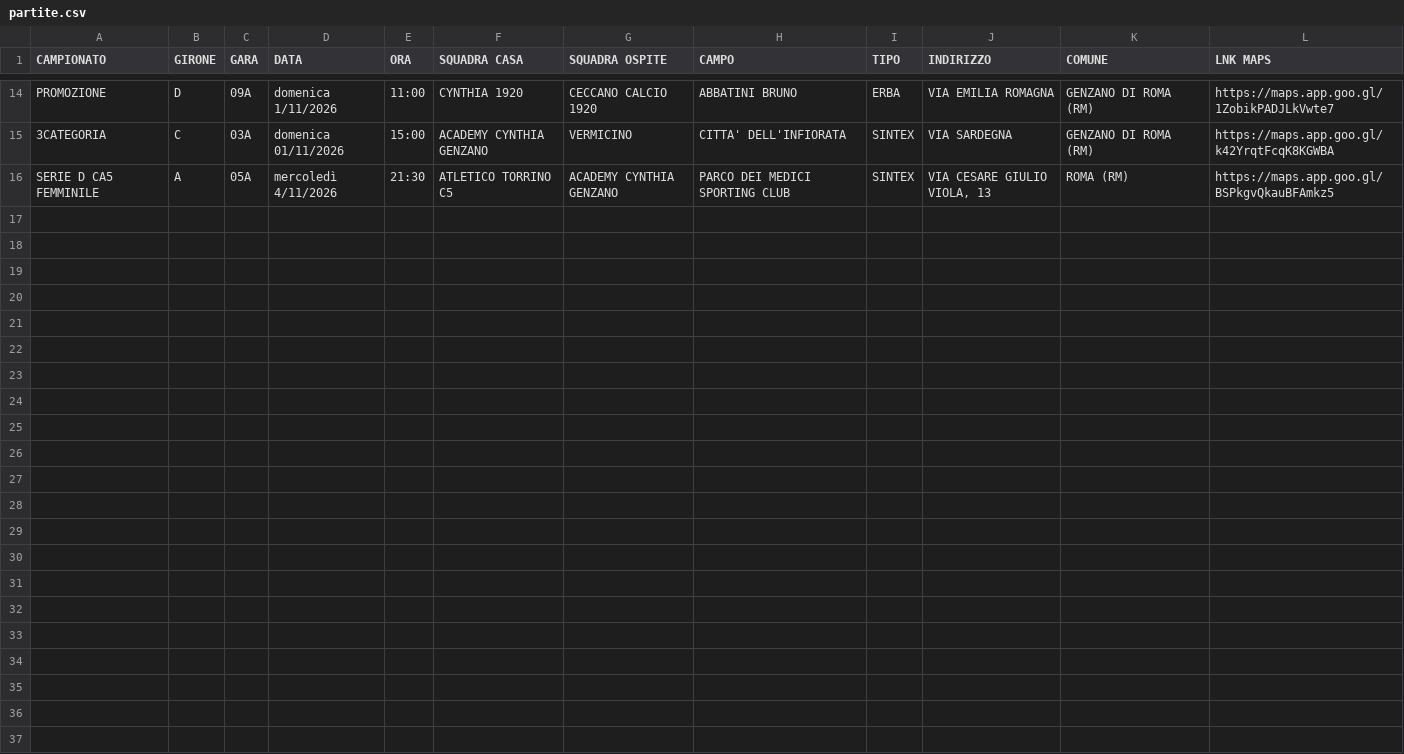
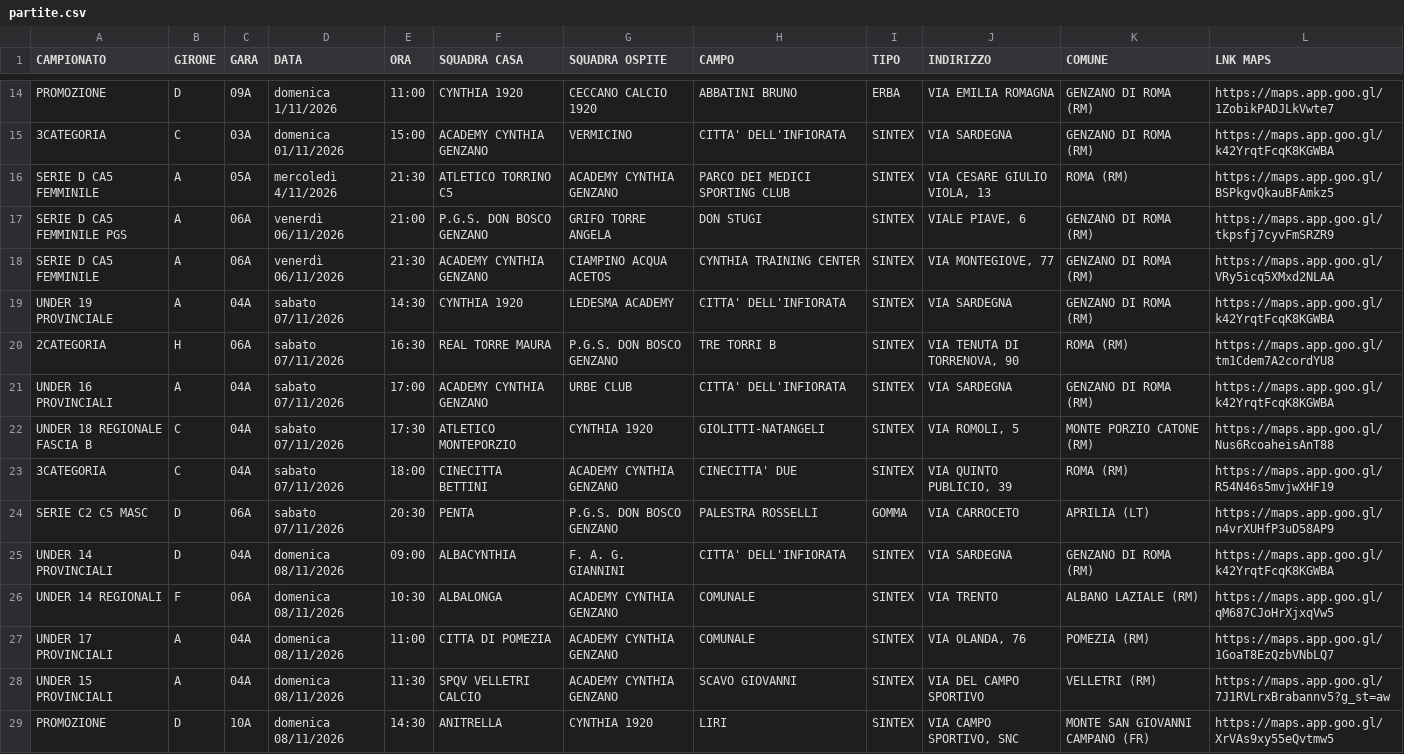
Before and after one commit to pmonaldi68/ProgrammaGareCynthia1920_2026, a CSV file: public/data/partite.csv, drawn as a sheet; only a part is shown, gaps mark what is left out.

```diff
--- a/public/data/partite.csv
+++ b/public/data/partite.csv
@@ -16 +16,14 @@ PROMOZIONE,D,09A,domenica 1/11/2026,11:00,CYNTHIA 1920,CECCANO CALCIO 1920,ABBAT
 SERIE D CA5 FEMMINILE,A,05A,mercoledì 4/11/2026,21:30,ATLETICO TORRINO C5,ACADEMY CYNTHIA GENZANO,PARCO DEI MEDICI SPORTING CLUB,SINTEX,"VIA CESARE GIULIO VIOLA, 13",ROMA (RM),https://maps.app.goo.gl/BSPkgvQkauBFAmkz5
+SERIE D CA5 FEMMINILE PGS,A,06A,venerdì 06/11/2026,21:00,P.G.S. DON BOSCO GENZANO,GRIFO TORRE ANGELA,DON STUGI,SINTEX,"VIALE PIAVE, 6",GENZANO DI ROMA (RM),https://maps.app.goo.gl/tkpsfj7cyvFmSRZR9
+SERIE D CA5 FEMMINILE,A,06A,venerdì 06/11/2026,21:30,ACADEMY CYNTHIA GENZANO,CIAMPINO ACQUA ACETOS,CYNTHIA TRAINING CENTER,SINTEX,"VIA MONTEGIOVE, 77",GENZANO DI ROMA (RM),https://maps.app.goo.gl/VRy5icq5XMxd2NLAA
+UNDER 19 PROVINCIALE,A,04A,sabato 07/11/2026,14:30,CYNTHIA 1920,LEDESMA ACADEMY,CITTA' DELL'INFIORATA,SINTEX,VIA SARDEGNA,GENZANO DI ROMA (RM),https://maps.app.goo.gl/k42YrqtFcqK8KGWBA
+2CATEGORIA,H,06A,sabato 07/11/2026,16:30,REAL TORRE MAURA,P.G.S. DON BOSCO GENZANO,TRE TORRI B,SINTEX,"VIA TENUTA DI TORRENOVA, 90",ROMA (RM),https://maps.app.goo.gl/tm1Cdem7A2cordYU8
+UNDER 16 PROVINCIALI,A,04A,sabato 07/11/2026,17:00,ACADEMY CYNTHIA GENZANO,URBE CLUB,CITTA' DELL'INFIORATA,SINTEX,VIA SARDEGNA,GENZANO DI ROMA (RM),https://maps.app.goo.gl/k42YrqtFcqK8KGWBA
+UNDER 18 REGIONALE FASCIA B,C,04A,sabato 07/11/2026,17:30,ATLETICO MONTEPORZIO,CYNTHIA 1920,GIOLITTI-NATANGELI,SINTEX,"VIA ROMOLI, 5",MONTE PORZIO CATONE (RM),https://maps.app.goo.gl/Nus6RcoaheisAnT88
+3CATEGORIA,C,04A,sabato 07/11/2026,18:00,CINECITTA BETTINI,ACADEMY CYNTHIA GENZANO,CINECITTA' DUE,SINTEX,"VIA QUINTO PUBLICIO, 39",ROMA (RM),https://maps.app.goo.gl/R54N46s5mvjwXHF19
+SERIE C2 C5 MASC,D,06A,sabato 07/11/2026,20:30,PENTA,P.G.S. DON BOSCO GENZANO,PALESTRA ROSSELLI,GOMMA,VIA CARROCETO,APRILIA (LT),https://maps.app.goo.gl/n4vrXUHfP3uD58AP9
+UNDER 14 PROVINCIALI,D,04A,domenica 08/11/2026,09:00,ALBACYNTHIA,F. A. G. GIANNINI,CITTA' DELL'INFIORATA,SINTEX,VIA SARDEGNA,GENZANO DI ROMA (RM),https://maps.app.goo.gl/k42YrqtFcqK8KGWBA
+UNDER 14 REGIONALI,F,06A,domenica 08/11/2026,10:30,ALBALONGA,ACADEMY CYNTHIA GENZANO,COMUNALE,SINTEX,VIA TRENTO,ALBANO LAZIALE (RM),https://maps.app.goo.gl/qM687CJoHrXjxqVw5
+UNDER 17 PROVINCIALI,A,04A,domenica 08/11/2026,11:00,CITTA DI POMEZIA,ACADEMY CYNTHIA GENZANO,COMUNALE,SINTEX,"VIA OLANDA, 76",POMEZIA (RM),https://maps.app.goo.gl/1GoaT8EzQzbVNbLQ7
+UNDER 15 PROVINCIALI,A,04A,domenica 08/11/2026,11:30,SPQV VELLETRI CALCIO,ACADEMY CYNTHIA GENZANO,SCAVO GIOVANNI,SINTEX,VIA DEL CAMPO SPORTIVO,VELLETRI (RM),https://maps.app.goo.gl/7J1RVLrxBrabannv5?g_st=aw
+PROMOZIONE,D,10A,domenica 08/11/2026,14:30,ANITRELLA,CYNTHIA 1920,LIRI,SINTEX,"VIA CAMPO SPORTIVO, SNC",MONTE SAN GIOVANNI CAMPANO (FR),https://maps.app.goo.gl/XrVAs9xy55eQvtmw5
```
